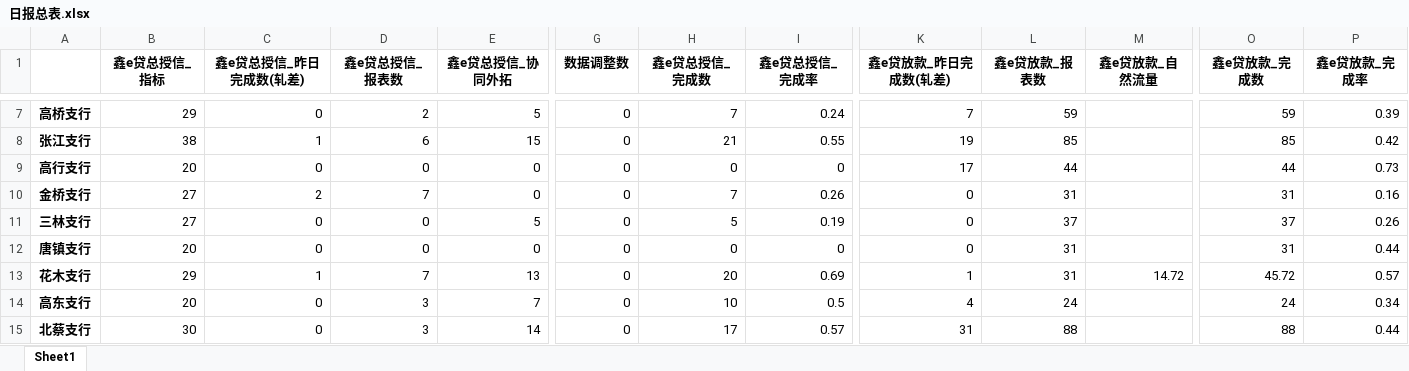
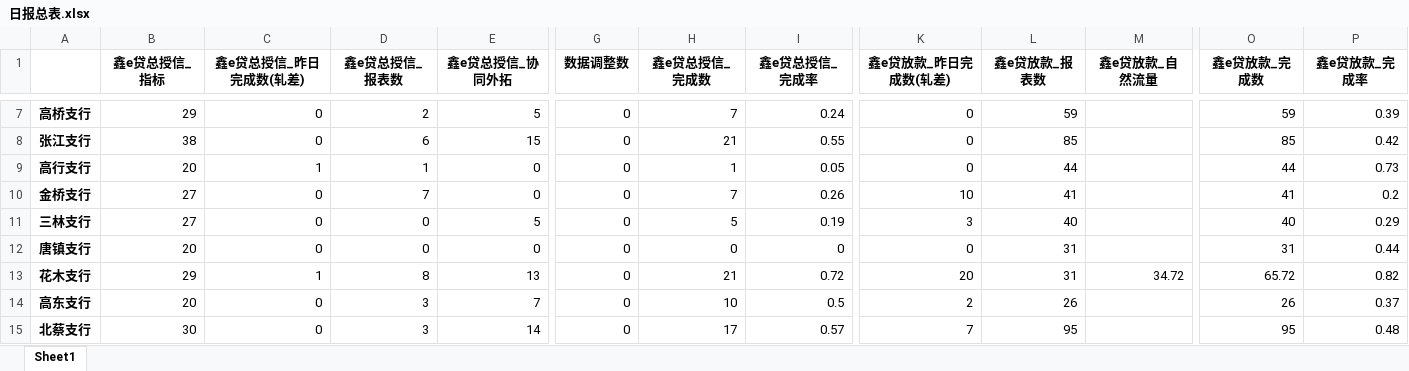
Before and after one commit to nvzi5z2/srcb_daily_report, an Excel workbook: result/日报总表.xlsx, sheet Sheet1, drawn as a sheet; only a part is shown, gaps mark what is left out; values as stored, in another font and other column widths than the file's, no borders; the diff covers the shown part only; the diff names each change by its address in the sheet, - before the commit and + after, or states it on an @@ line.

```diff
--- a/result/日报总表.xlsx (sheet Sheet1)
+++ b/result/日报总表.xlsx (sheet Sheet1)
-K7 (鑫e贷放款_昨日完成数(轧差)): 7
+K7 (鑫e贷放款_昨日完成数(轧差)): 0
-C8 (鑫e贷总授信_昨日完成数(轧差)): 1
+C8 (鑫e贷总授信_昨日完成数(轧差)): 0
-K8 (鑫e贷放款_昨日完成数(轧差)): 19
+K8 (鑫e贷放款_昨日完成数(轧差)): 0
-C9 (鑫e贷总授信_昨日完成数(轧差)): 0
+C9 (鑫e贷总授信_昨日完成数(轧差)): 1
-D9 (鑫e贷总授信_报表数): 0
+D9 (鑫e贷总授信_报表数): 1
-H9 (鑫e贷总授信_完成数): 0
+H9 (鑫e贷总授信_完成数): 1
-I9 (鑫e贷总授信_完成率): 0
+I9 (鑫e贷总授信_完成率): 0.05
-K9 (鑫e贷放款_昨日完成数(轧差)): 17
+K9 (鑫e贷放款_昨日完成数(轧差)): 0
-C10 (鑫e贷总授信_昨日完成数(轧差)): 2
+C10 (鑫e贷总授信_昨日完成数(轧差)): 0
-K10 (鑫e贷放款_昨日完成数(轧差)): 0
+K10 (鑫e贷放款_昨日完成数(轧差)): 10
-L10 (鑫e贷放款_报表数): 31
+L10 (鑫e贷放款_报表数): 41
-O10 (鑫e贷放款_完成数): 31
+O10 (鑫e贷放款_完成数): 41
-P10 (鑫e贷放款_完成率): 0.16
+P10 (鑫e贷放款_完成率): 0.2
-K11 (鑫e贷放款_昨日完成数(轧差)): 0
+K11 (鑫e贷放款_昨日完成数(轧差)): 3
-L11 (鑫e贷放款_报表数): 37
+L11 (鑫e贷放款_报表数): 40
-O11 (鑫e贷放款_完成数): 37
+O11 (鑫e贷放款_完成数): 40
-P11 (鑫e贷放款_完成率): 0.26
+P11 (鑫e贷放款_完成率): 0.29
-D13 (鑫e贷总授信_报表数): 7
+D13 (鑫e贷总授信_报表数): 8
-H13 (鑫e贷总授信_完成数): 20
+H13 (鑫e贷总授信_完成数): 21
-I13 (鑫e贷总授信_完成率): 0.69
+I13 (鑫e贷总授信_完成率): 0.72
-K13 (鑫e贷放款_昨日完成数(轧差)): 1
+K13 (鑫e贷放款_昨日完成数(轧差)): 20
-M13 (鑫e贷放款_自然流量): 14.72
+M13 (鑫e贷放款_自然流量): 34.72
-O13 (鑫e贷放款_完成数): 45.72
+O13 (鑫e贷放款_完成数): 65.72
-P13 (鑫e贷放款_完成率): 0.57
+P13 (鑫e贷放款_完成率): 0.82
-K14 (鑫e贷放款_昨日完成数(轧差)): 4
+K14 (鑫e贷放款_昨日完成数(轧差)): 2
-L14 (鑫e贷放款_报表数): 24
+L14 (鑫e贷放款_报表数): 26
-O14 (鑫e贷放款_完成数): 24
+O14 (鑫e贷放款_完成数): 26
-P14 (鑫e贷放款_完成率): 0.34
+P14 (鑫e贷放款_完成率): 0.37
-K15 (鑫e贷放款_昨日完成数(轧差)): 31
+K15 (鑫e贷放款_昨日完成数(轧差)): 7
-L15 (鑫e贷放款_报表数): 88
+L15 (鑫e贷放款_报表数): 95
-O15 (鑫e贷放款_完成数): 88
+O15 (鑫e贷放款_完成数): 95
-P15 (鑫e贷放款_完成率): 0.44
+P15 (鑫e贷放款_完成率): 0.48
```
Also changed, not shown: 99 edited cells elsewhere in this sheet, result/鑫e贷总授信完成情况.xlsx, result/鑫e贷授信-B款完成情况.xlsx, 7 other files.
